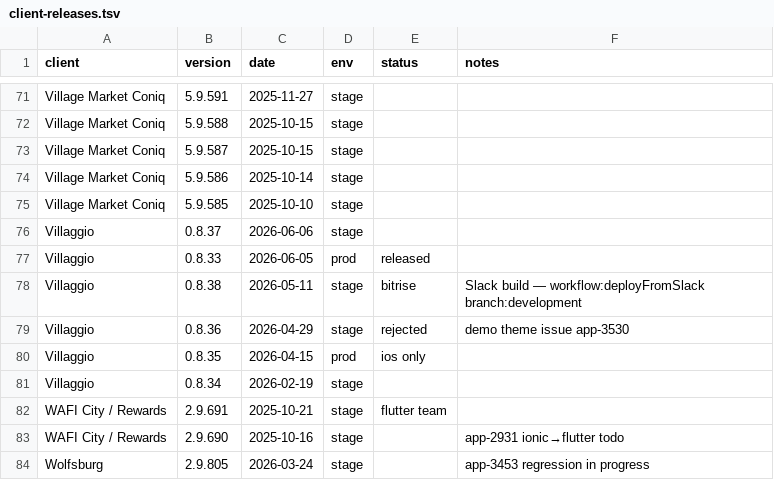
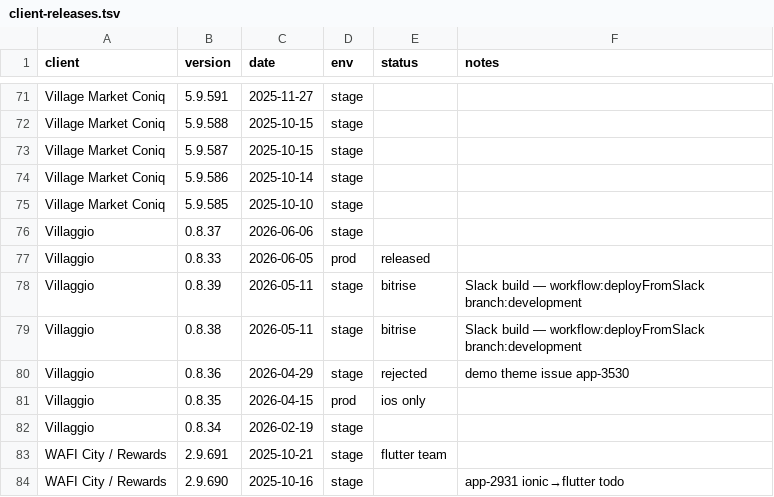
Before and after one commit to dayerdl/slack-bitrise-build-trigger, a TSV file: data/client-releases.tsv, drawn as a sheet; only a part is shown, gaps mark what is left out; the shorter side is filled out with more unchanged rows; the diff names each change by its address in the sheet, - before the commit and + after, or states it on an @@ line.

Commit message:
chore(releases): Villaggio 0.8.39 from Bitrise trigger [slack]

```diff
--- a/data/client-releases.tsv
+++ b/data/client-releases.tsv
+row 78: Villaggio | 0.8.39 | 2026-05-11 | stage | bitrise | Slack build — workflow:deployFromSlack branch:development
```
